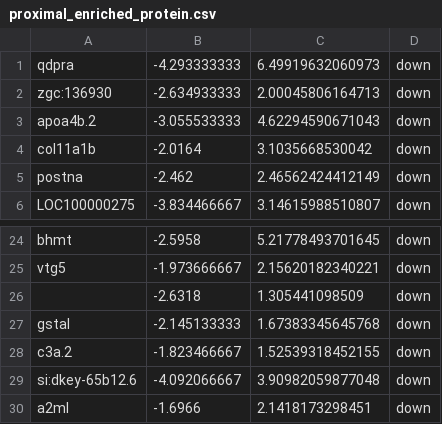
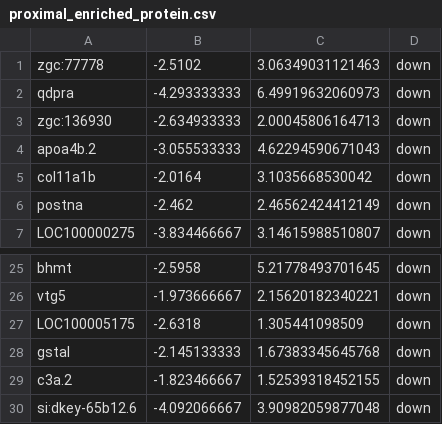
Before and after one commit to hxyv/what_happened_to_zebrafish, a CSV file: data/proximal_enriched_protein.csv, drawn as a sheet; only a part is shown, gaps mark what is left out; the shorter side is filled out with more unchanged rows.

```diff
--- a/data/proximal_enriched_protein.csv
+++ b/data/proximal_enriched_protein.csv
@@ -1 +1,2 @@
+zgc:77778,-2.5102,3.06349031121463,down
 qdpra,-4.293333333,6.49919632060973,down
@@ -25,3 +26,3 @@ bhmt,-2.5958,5.21778493701645,down
 vtg5,-1.973666667,2.15620182340221,down
-,-2.6318,1.305441098509,down
+LOC100005175,-2.6318,1.305441098509,down
 gstal,-2.145133333,1.67383345645768,down
```
Also changed, not shown: data/distal_enriched_protein.csv, data/distal_enriched_trans.csv, 14 other files.
